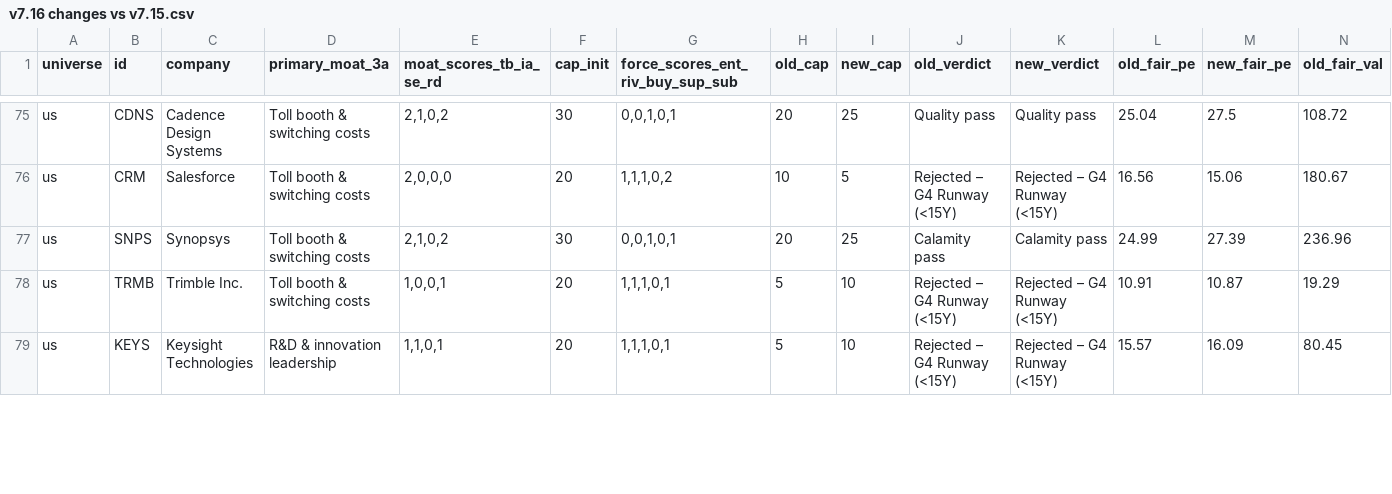
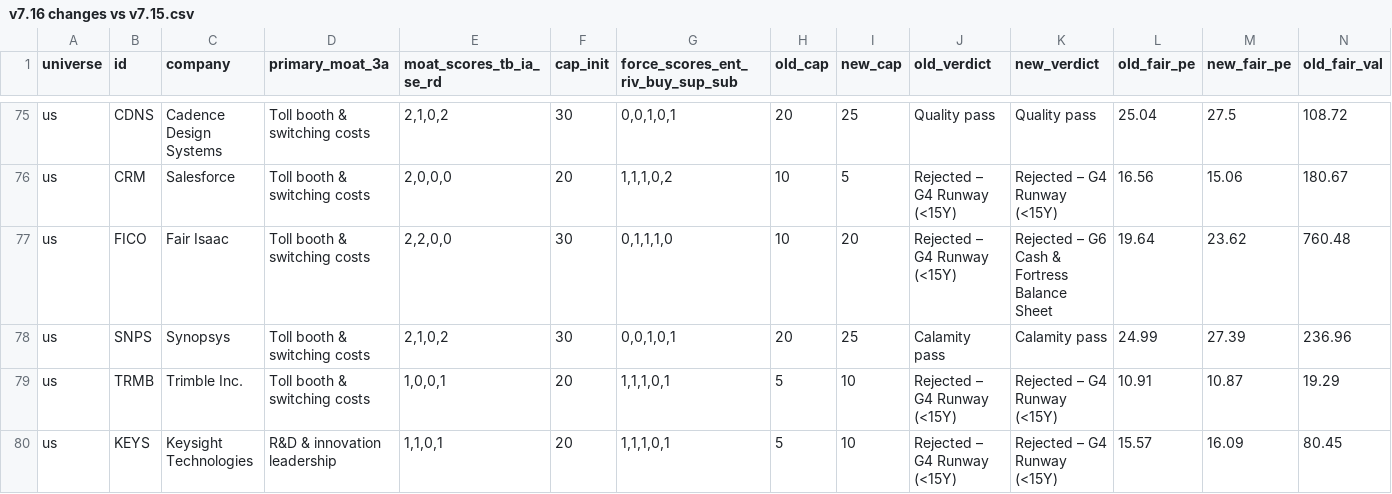
Before and after one commit to JanisSchultz/screener, a CSV file: output/v7.16 changes vs v7.15.csv, drawn as a sheet; only a part is shown, gaps mark what is left out; rows hold the shown columns only; the diff covers the shown part only; the diff names each change by its address in the sheet, - before the commit and + after, or states it on an @@ line.

```diff
--- a/output/v7.16 changes vs v7.15.csv
+++ b/output/v7.16 changes vs v7.15.csv
+row 77: us | FICO | Fair Isaac | Toll booth & switching costs | 2,2,0,0 | 30 | 0,1,1,1,0 | 10 | 20 | Rejected – G4 Runway (<15Y) | Rejected – G6 Cash & Fortress Balance Sheet | 19.64 | 23.62 | 760.48
```
Also changed, not shown: 1 removed row and 28 edited cells elsewhere in this file, data/eu/inputs.csv, 8 other files.
